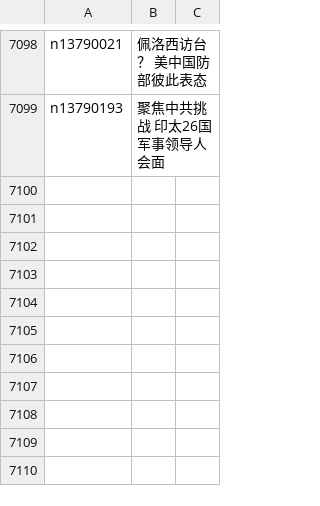
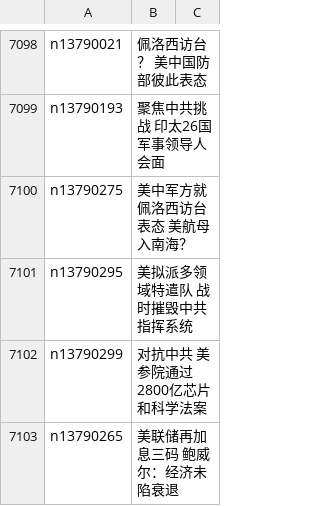
Before and after one commit to easy2view/epoch-news, a CSV file: indexes/ncid1078159.csv, drawn as a sheet; only a part is shown, gaps mark what is left out; the diff names each change by its address in the sheet, - before the commit and + after, or states it on an @@ line.

```diff
--- a/indexes/ncid1078159.csv
+++ b/indexes/ncid1078159.csv
+row 7100: n13790275 | 美中军方就佩洛西访台表态 美航母入南海？
+row 7101: n13790295 | 美拟派多领域特遣队 战时摧毁中共指挥系统
+row 7102: n13790299 | 对抗中共 美参院通过2800亿芯片和科学法案
+row 7103: n13790265 | 美联储再加息三码 鲍威尔：经济未陷衰退
```
Also changed, not shown: indexes/ncid1349361.csv, indexes/ncid277.csv, 42 other files.
